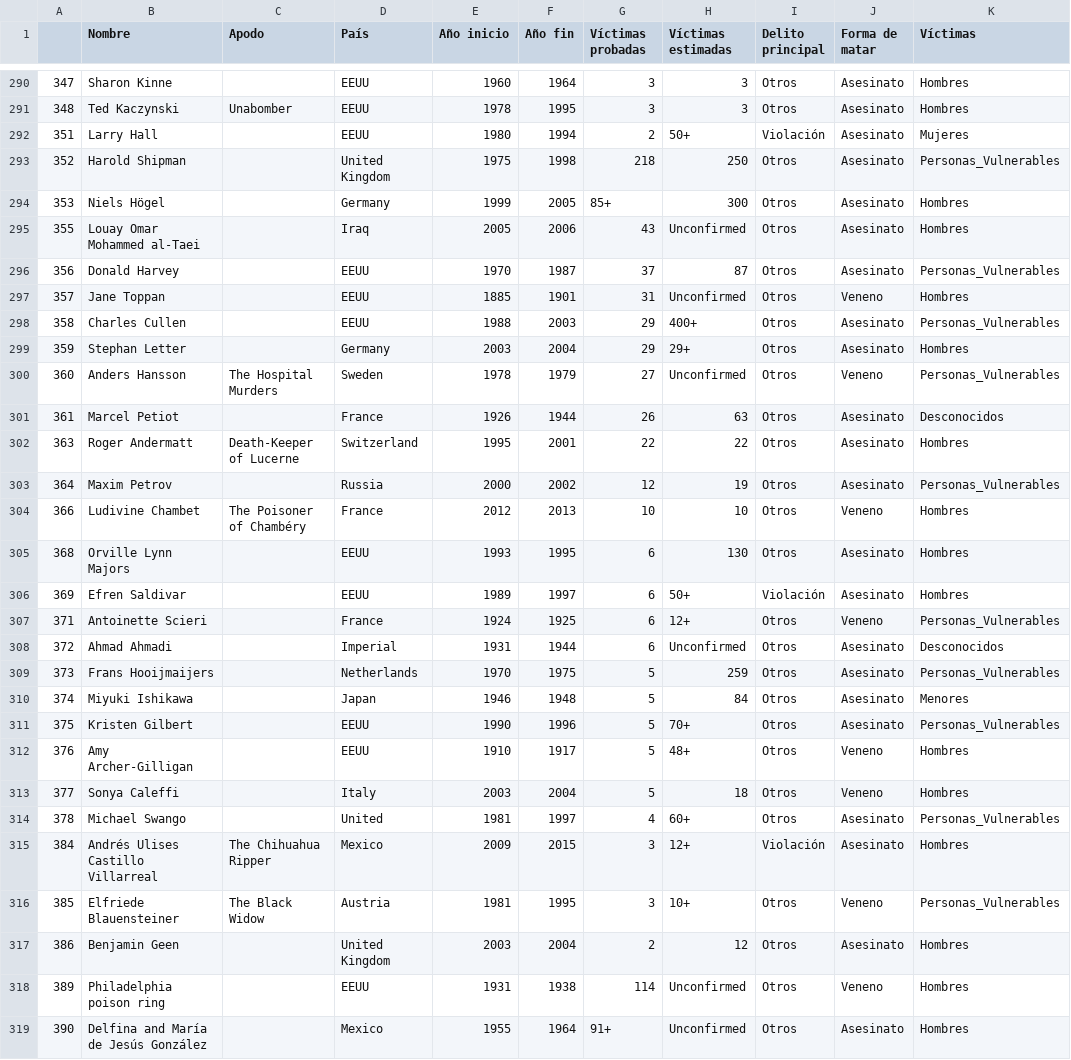
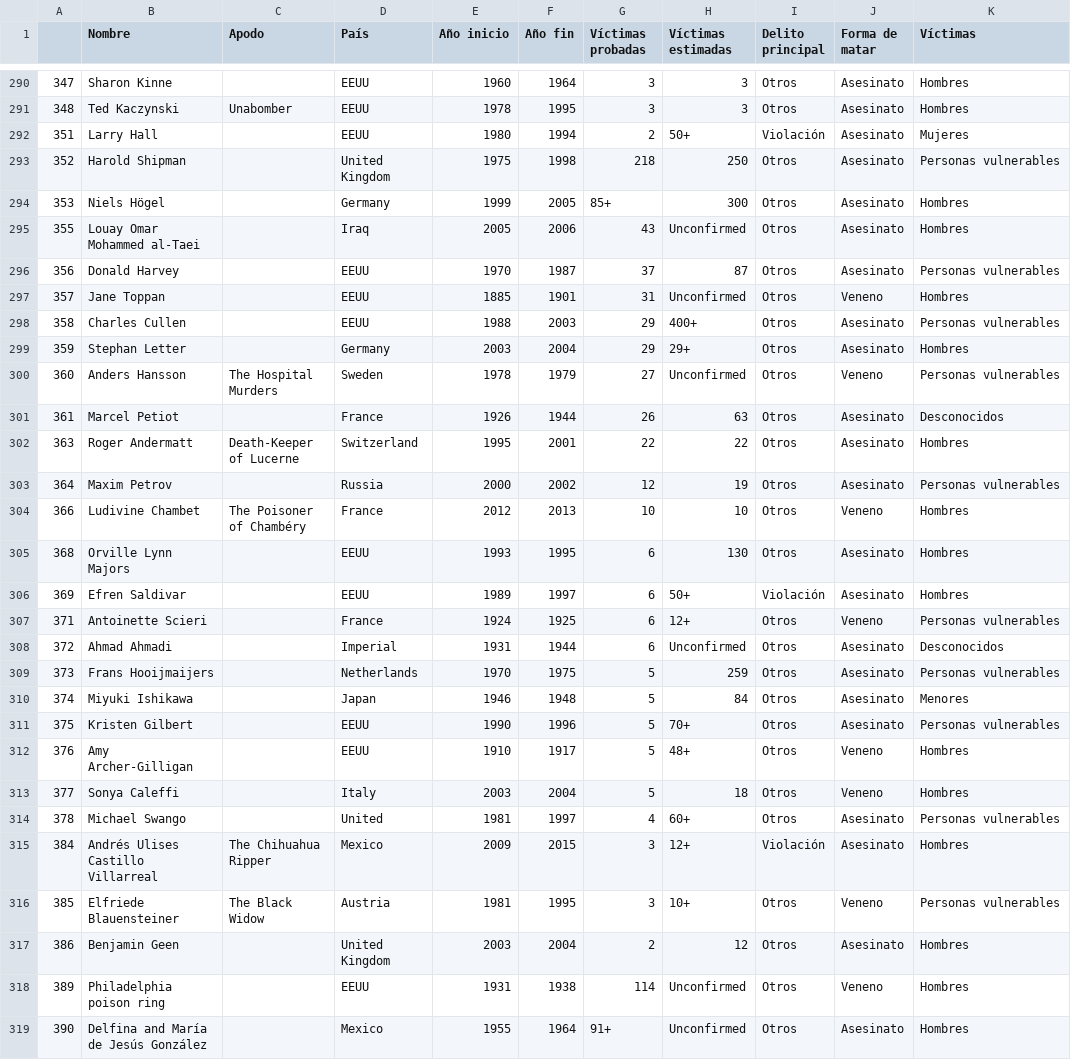
Before and after one commit to irenealonso11/pareja-2-mod-4, a CSV file: serial_killer_definitivo2.csv, drawn as a sheet; only a part is shown, gaps mark what is left out; the diff covers the shown part only.

```diff
--- a/serial_killer_definitivo2.csv
+++ b/serial_killer_definitivo2.csv
@@ -292,13 +292,13 @@
 351,Larry Hall,,EEUU,1980,1994,2,50+,Violación,Asesinato,Mujeres
-352,Harold Shipman,,United Kingdom,1975,1998,218,250,Otros,Asesinato,Personas_Vulnerables
+352,Harold Shipman,,United Kingdom,1975,1998,218,250,Otros,Asesinato,Personas vulnerables
 353,Niels Högel,,Germany,1999,2005,85+,300,Otros,Asesinato,Hombres
 355,Louay Omar Mohammed al-Taei,,Iraq,2005,2006,43,Unconfirmed,Otros,Asesinato,Hombres
-356,Donald Harvey,,EEUU,1970,1987,37,87,Otros,Asesinato,Personas_Vulnerables
+356,Donald Harvey,,EEUU,1970,1987,37,87,Otros,Asesinato,Personas vulnerables
 357,Jane Toppan,,EEUU,1885,1901,31,Unconfirmed,Otros,Veneno,Hombres
-358,Charles Cullen,,EEUU,1988,2003,29,400+,Otros,Asesinato,Personas_Vulnerables
+358,Charles Cullen,,EEUU,1988,2003,29,400+,Otros,Asesinato,Personas vulnerables
 359,Stephan Letter,,Germany,2003,2004,29,29+,Otros,Asesinato,Hombres
-360,Anders Hansson,The Hospital Murders,Sweden,1978,1979,27,Unconfirmed,Otros,Veneno,Personas_Vulnerables
+360,Anders Hansson,The Hospital Murders,Sweden,1978,1979,27,Unconfirmed,Otros,Veneno,Personas vulnerables
 361,Marcel Petiot,,France,1926,1944,26,63,Otros,Asesinato,Desconocidos
 363,Roger Andermatt,Death-Keeper of Lucerne,Switzerland,1995,2001,22,22,Otros,Asesinato,Hombres
-364,Maxim Petrov,,Russia,2000,2002,12,19,Otros,Asesinato,Personas_Vulnerables
+364,Maxim Petrov,,Russia,2000,2002,12,19,Otros,Asesinato,Personas vulnerables
 366,Ludivine Chambet,The Poisoner of Chambéry,France,2012,2013,10,10,Otros,Veneno,Hombres
@@ -306,12 +306,12 @@
 369,Efren Saldivar,,EEUU,1989,1997,6,50+,Violación,Asesinato,Hombres
-371,Antoinette Scieri,,France,1924,1925,6,12+,Otros,Veneno,Personas_Vulnerables
+371,Antoinette Scieri,,France,1924,1925,6,12+,Otros,Veneno,Personas vulnerables
 372,Ahmad Ahmadi,,Imperial,1931,1944,6,Unconfirmed,Otros,Asesinato,Desconocidos
-373,Frans Hooijmaijers,,Netherlands,1970,1975,5,259,Otros,Asesinato,Personas_Vulnerables
+373,Frans Hooijmaijers,,Netherlands,1970,1975,5,259,Otros,Asesinato,Personas vulnerables
 374,Miyuki Ishikawa,,Japan,1946,1948,5,84,Otros,Asesinato,Menores
-375,Kristen Gilbert,,EEUU,1990,1996,5,70+,Otros,Asesinato,Personas_Vulnerables
+375,Kristen Gilbert,,EEUU,1990,1996,5,70+,Otros,Asesinato,Personas vulnerables
 376,Amy Archer-Gilligan,,EEUU,1910,1917,5,48+,Otros,Veneno,Hombres
 377,Sonya Caleffi,,Italy,2003,2004,5,18,Otros,Veneno,Hombres
-378,Michael Swango,,United,1981,1997,4,60+,Otros,Asesinato,Personas_Vulnerables
+378,Michael Swango,,United,1981,1997,4,60+,Otros,Asesinato,Personas vulnerables
 384,Andrés Ulises Castillo Villarreal,The Chihuahua Ripper,Mexico,2009,2015,3,12+,Violación,Asesinato,Hombres
-385,Elfriede Blauensteiner,The Black Widow,Austria,1981,1995,3,10+,Otros,Veneno,Personas_Vulnerables
+385,Elfriede Blauensteiner,The Black Widow,Austria,1981,1995,3,10+,Otros,Veneno,Personas vulnerables
 386,Benjamin Geen,,United Kingdom,2003,2004,2,12,Otros,Asesinato,Hombres
```
Also changed, not shown: 168 edited cells elsewhere in this file.
